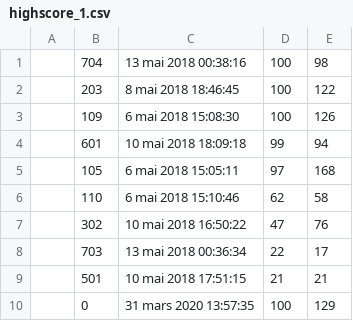
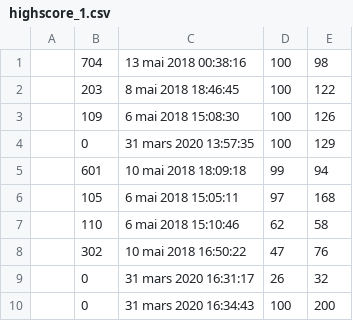
Before and after one commit to kaelthom/mines-weeper, a CSV file: MinesWeeperPanelBasedPattern/highscores/highscore_1.csv, drawn as a sheet.

```diff
--- a/MinesWeeperPanelBasedPattern/highscores/highscore_1.csv
+++ b/MinesWeeperPanelBasedPattern/highscores/highscore_1.csv
@@ -3,2 +3,3 @@
 ;109;6 mai 2018 15:08:30;100;126;
+;0;31 mars 2020 13:57:35;100;129;
 ;601;10 mai 2018 18:09:18;99;94;
@@ -7,4 +8,3 @@
 ;302;10 mai 2018 16:50:22;47;76;
-;703;13 mai 2018 00:36:34;22;17;
-;501;10 mai 2018 17:51:15;21;21;
-;0;31 mars 2020 13:57:35;100;129;
+;0;31 mars 2020 16:31:17;26;32;
+;0;31 mars 2020 16:34:43;100;200;
```
Also changed, not shown: 7 other files.
